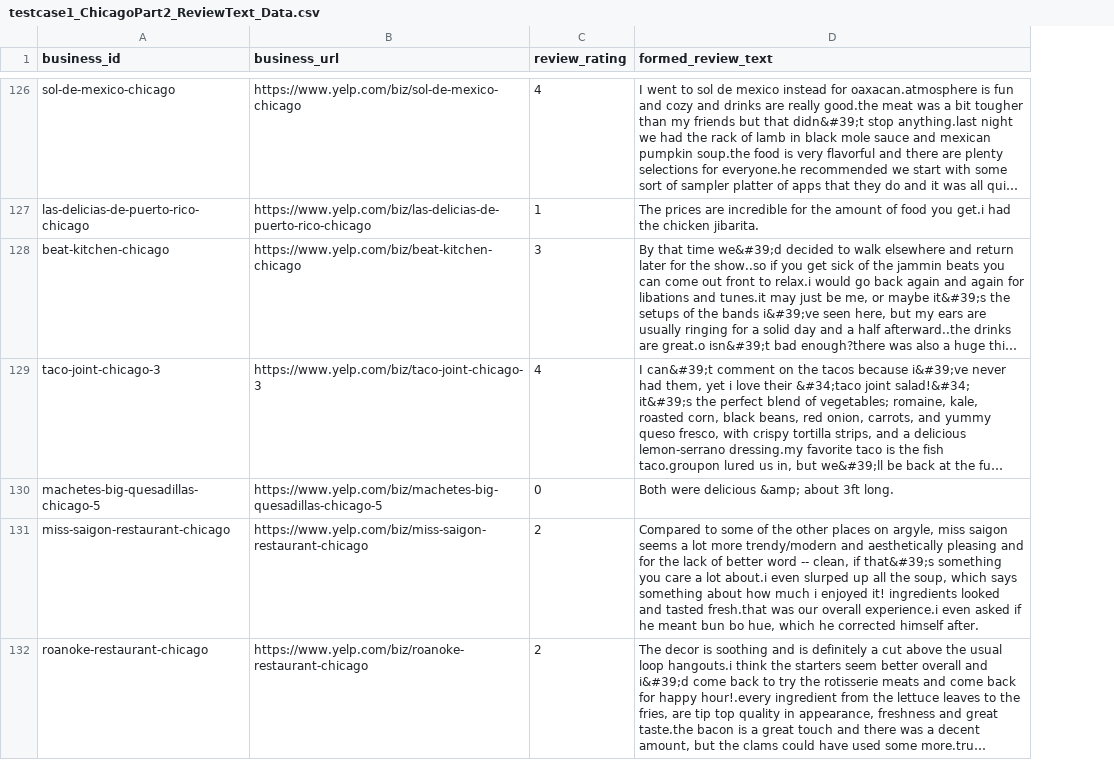
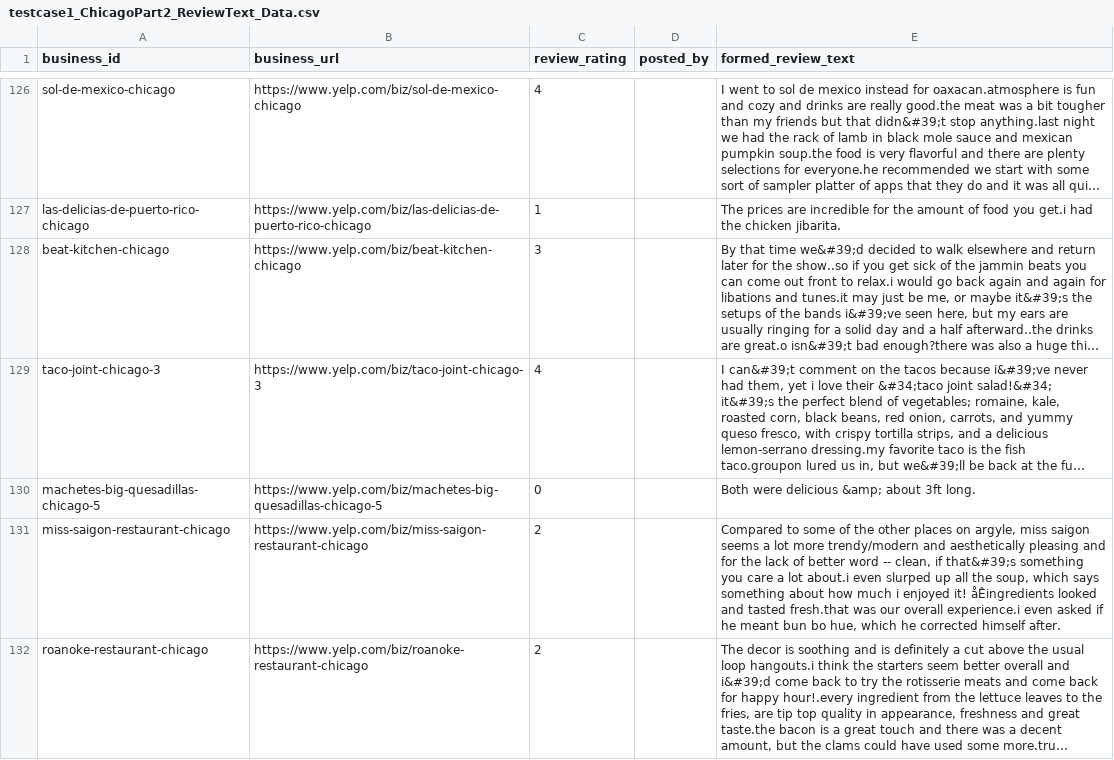
Before and after one commit to yogeetak/YELP_REVIEWS, a CSV file: code/Review Data- test cases/TestCase1 -Natural Reviews/testcase1_ChicagoPart2_ReviewText_Data.csv, drawn as a sheet; only a part is shown, gaps mark what is left out; long unchanged cells end in …; addresses are those after the commit; the diff covers the shown part only; the diff names each change by its address in the sheet, - before the commit and + after, or states it on an @@ line.

```diff
--- a/code/Review Data- test cases/TestCase1 -Natural Reviews/testcase1_ChicagoPart2_ReviewText_Data.csv
+++ b/code/Review Data- test cases/TestCase1 -Natural Reviews/testcase1_ChicagoPart2_ReviewText_Data.csv
+column D (posted_by), empty
-E131 (formed_review_text): …enjoyed it! ingredients looked and…
+E131 (formed_review_text): …enjoyed it! åÊingredients looked and…
```
Also changed, not shown: 53 edited cells elsewhere in this file, code/Review Data- test cases/TestCase10 - Same Business Category Review Repost/testcase10_chicago_chinese_categories_ChicagoPart1_ReviewText_Data.csv, code/Review Data- test cases/TestCase4- Positive Reviews with less star/testcase4_ChicagoPart1_ReviewText_Data.csv, 3 other files.
